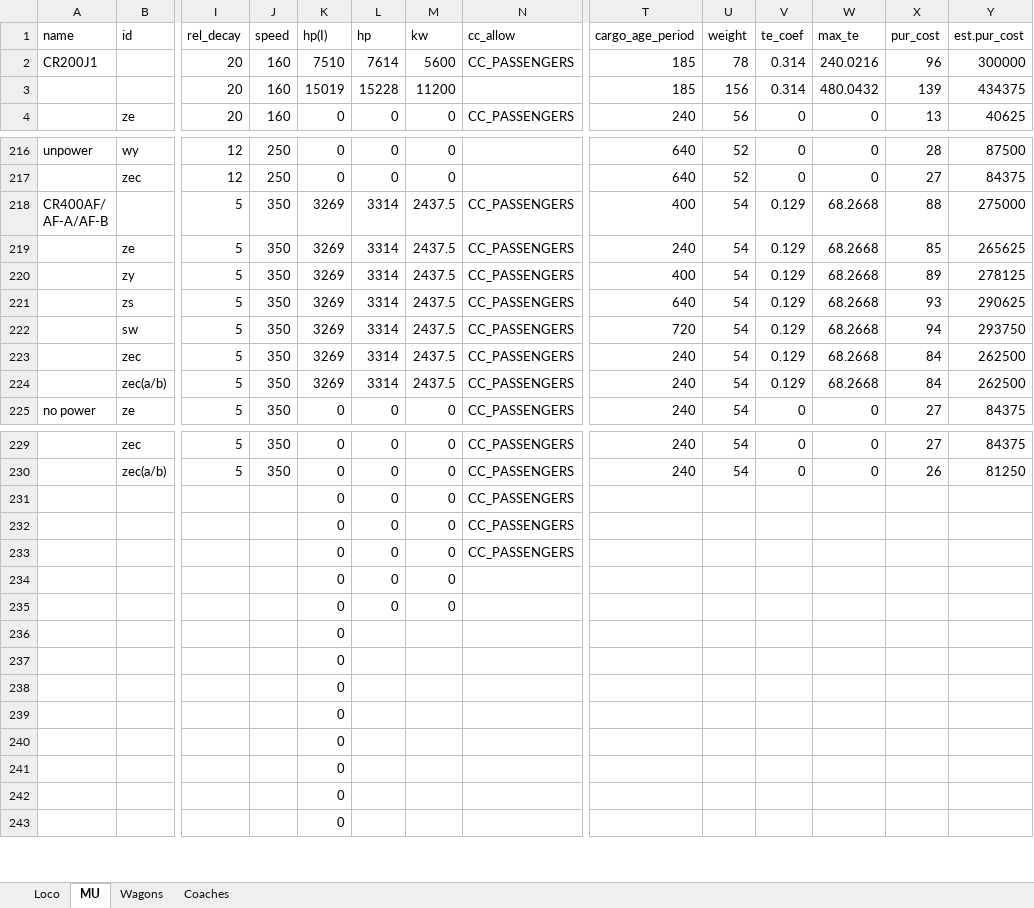
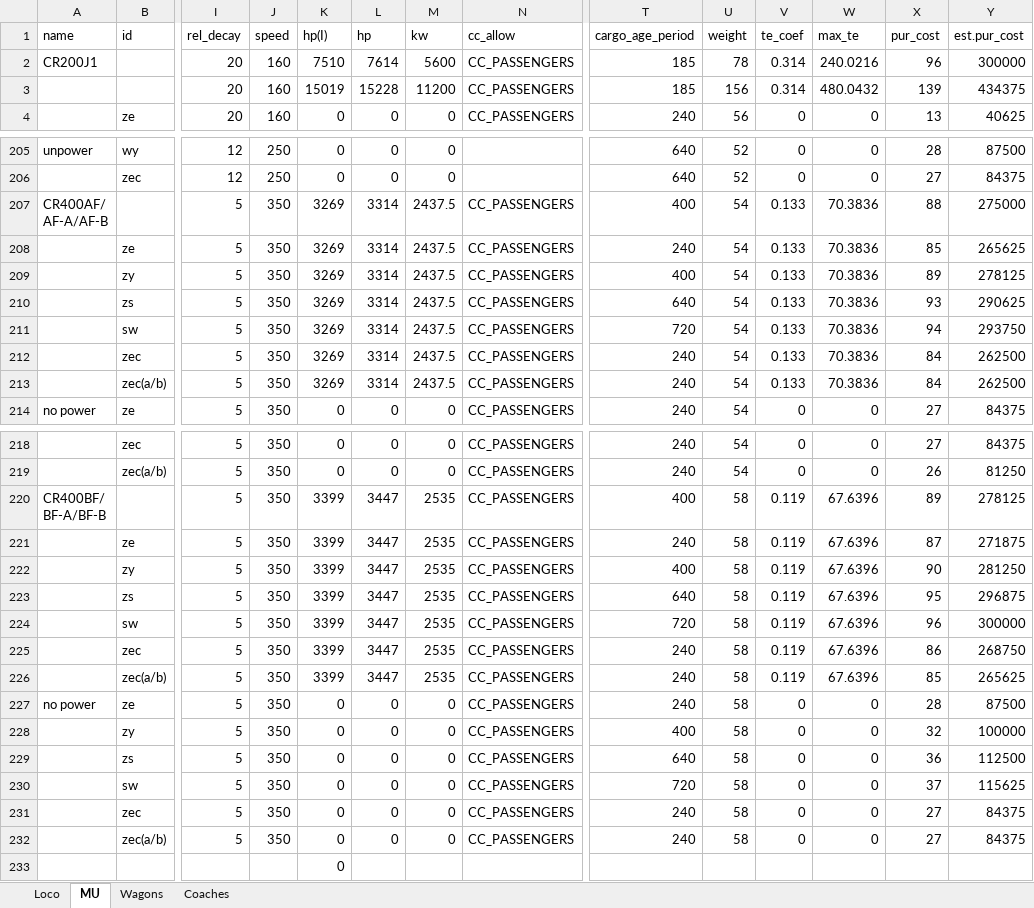
Before and after one commit to OpenTTD-China-Set/China-Set-Trains, an Excel workbook: docs/China Set Trains.xlsx, sheet MU, drawn as a sheet; only a part is shown, gaps mark what is left out; values as stored, in another font and other column widths than the file's, no borders; removed rows and columns are numbered as before the commit, all else as after; rows hold the shown columns only; ↵ is a line break in a cell; the diff covers the shown part only; the diff names each change by its address in the sheet, - before the commit and + after, or states it on an @@ line.

```diff
--- a/docs/China Set Trains.xlsx (sheet MU)
+++ b/docs/China Set Trains.xlsx (sheet MU)
-N3 (cc_allow): (empty)
+N3 (cc_allow): CC_PASSENGERS
-V207:V213 (te_coef): 0.129
+V207:V213 (te_coef): 0.133
-W207:W213 (max_te): 68.2668
+W207:W213 (max_te): 70.3836
-row 231:  |  |  |  | 0 | 0 | 0 | CC_PASSENGERS
-row 232:  |  |  |  | 0 | 0 | 0 | CC_PASSENGERS
-row 233:  |  |  |  | 0 | 0 | 0 | CC_PASSENGERS
-row 234:  |  |  |  | 0 | 0 | 0
-row 235:  |  |  |  | 0 | 0 | 0
-row 236:  |  |  |  | 0
-row 237:  |  |  |  | 0
-row 238:  |  |  |  | 0
-row 239:  |  |  |  | 0
-row 240:  |  |  |  | 0
-row 241:  |  |  |  | 0
-row 242:  |  |  |  | 0
+row 220: CR400BF/ ↵ BF-A/BF-B |  | 5 | 350 | 3399 | 3447 | 2535 | CC_PASSENGERS | 400 | 58 | 0.119 | 67.6396 | 89 | 278125
+row 221:  | ze | 5 | 350 | 3399 | 3447 | 2535 | CC_PASSENGERS | 240 | 58 | 0.119 | 67.6396 | 87 | 271875
+row 222:  | zy | 5 | 350 | 3399 | 3447 | 2535 | CC_PASSENGERS | 400 | 58 | 0.119 | 67.6396 | 90 | 281250
+row 223:  | zs | 5 | 350 | 3399 | 3447 | 2535 | CC_PASSENGERS | 640 | 58 | 0.119 | 67.6396 | 95 | 296875
+row 224:  | sw | 5 | 350 | 3399 | 3447 | 2535 | CC_PASSENGERS | 720 | 58 | 0.119 | 67.6396 | 96 | 300000
+row 225:  | zec | 5 | 350 | 3399 | 3447 | 2535 | CC_PASSENGERS | 240 | 58 | 0.119 | 67.6396 | 86 | 268750
+row 226:  | zec(a/b) | 5 | 350 | 3399 | 3447 | 2535 | CC_PASSENGERS | 240 | 58 | 0.119 | 67.6396 | 85 | 265625
+row 227: no power | ze | 5 | 350 | 0 | 0 | 0 | CC_PASSENGERS | 240 | 58 | 0 | 0 | 28 | 87500
+row 228:  | zy | 5 | 350 | 0 | 0 | 0 | CC_PASSENGERS | 400 | 58 | 0 | 0 | 32 | 100000
+row 229:  | zs | 5 | 350 | 0 | 0 | 0 | CC_PASSENGERS | 640 | 58 | 0 | 0 | 36 | 112500
+row 230:  | sw | 5 | 350 | 0 | 0 | 0 | CC_PASSENGERS | 720 | 58 | 0 | 0 | 37 | 115625
+row 231:  | zec | 5 | 350 | 0 | 0 | 0 | CC_PASSENGERS | 240 | 58 | 0 | 0 | 27 | 84375
+row 232:  | zec(a/b) | 5 | 350 | 0 | 0 | 0 | CC_PASSENGERS | 240 | 58 | 0 | 0 | 27 | 84375
```
Also changed, not shown: 11 removed rows and 1 edited cell elsewhere in this sheet, formulas that keep their value, 4 other files.
